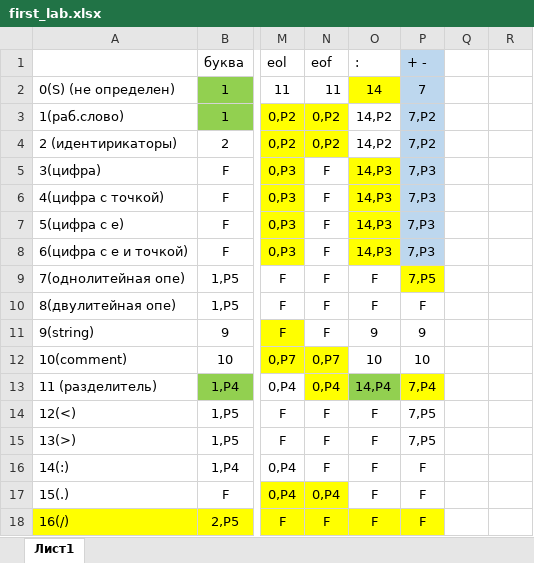
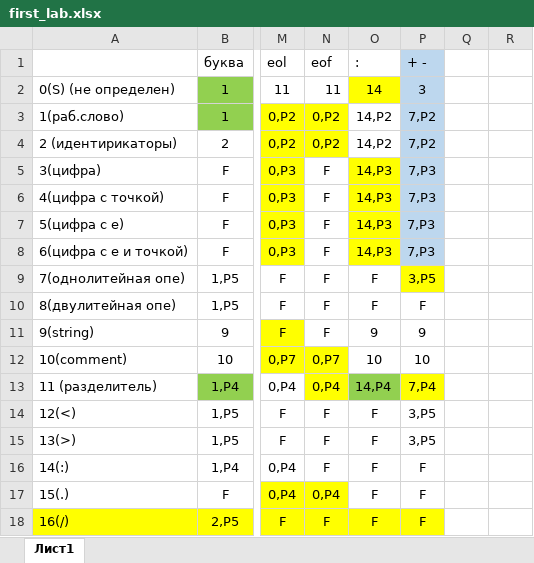
Before and after one commit to AgonyMidnight/PascalToFortran, an Excel workbook: first_lab.xlsx, sheet Лист1, drawn as a sheet; only a part is shown, gaps mark what is left out; values as stored, in another font and other column widths than the file's, no borders; the diff names each change by its address in the sheet, - before the commit and + after, or states it on an @@ line.

```diff
--- a/first_lab.xlsx (sheet Лист1)
+++ b/first_lab.xlsx (sheet Лист1)
-P2 (+ -): 7
+P2 (+ -): 3
-P9 (+ -): 7,P5
+P9 (+ -): 3,P5
-P14:P15 (+ -): 7,P5
+P14:P15 (+ -): 3,P5
```
Also changed, not shown: 5 other files.
